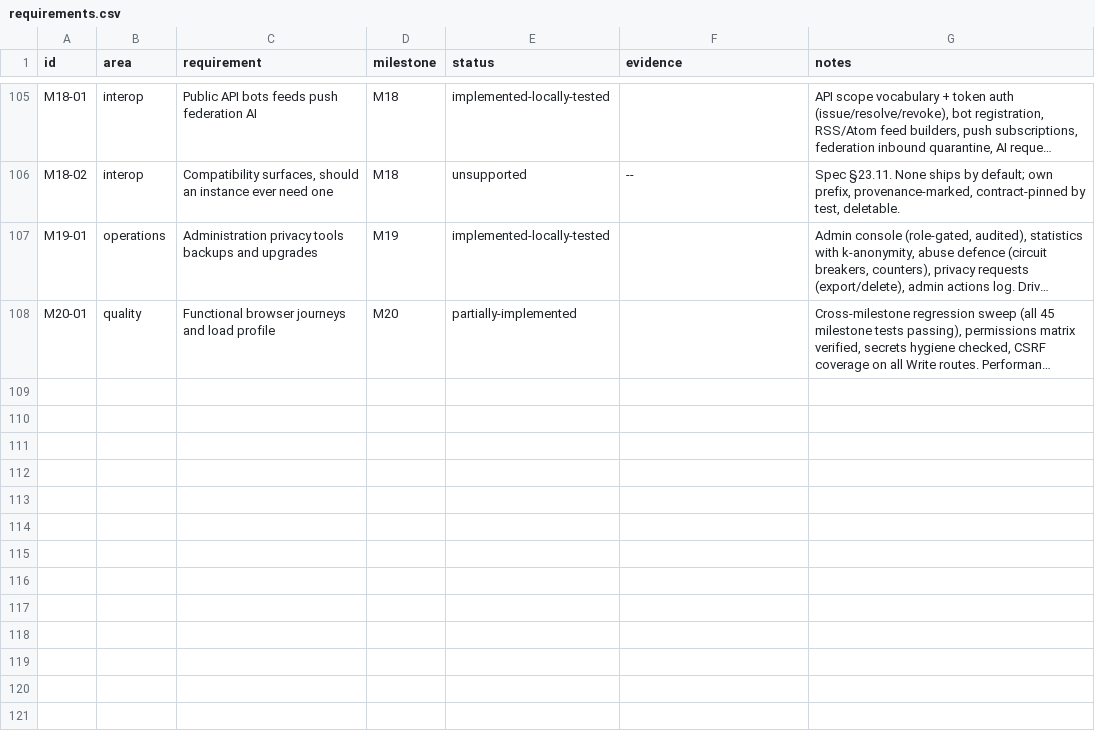
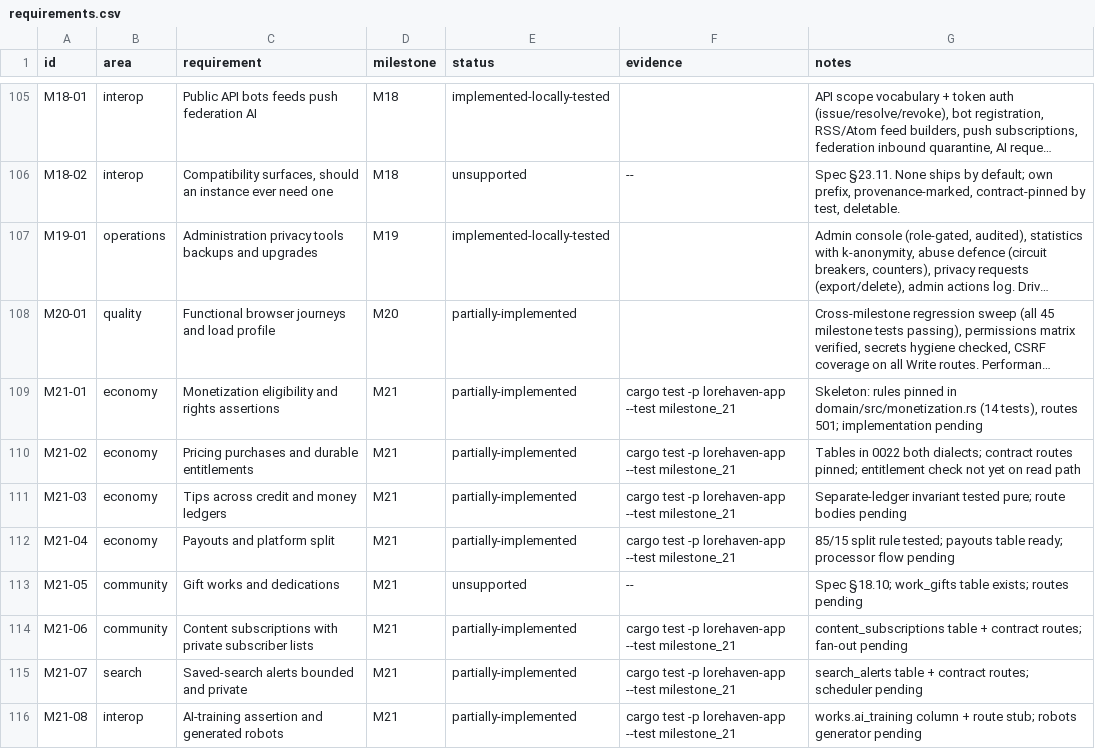
Before and after one commit to 8ullyMaguire/lorehaven, a CSV file: docs/requirements.csv, drawn as a sheet; only a part is shown, gaps mark what is left out; long unchanged cells end in …; the diff names each change by its address in the sheet, - before the commit and + after, or states it on an @@ line.

Commit message:
spec: apply the 2026-09-13/14 revisions and lay the M21 skeleton
Spec (docs/spec.md): merged /tmp/lorehaven-spec-merged.md (appendix stripped)
— work monetization §20.9, content subscriptions §23.3, saved-search alerts
§14.2, gifts §18.10, editor author-notes/footnotes §8.3, accessible typography
and TTS §9.2, year-in-review §9.6, author analytics §9.8, sorts and freeform
axes §15.7, AI-crawler posture §24.14, journeys 50-53, checklist §28.15 —
then applied the customization-first revisions on top: per-surface recipes,
recipe inheritance/diff, for-now overrides, reader CSS and per-work layout
memory, appearance bundle, the influence dial replacing the opt-out switch,
single-admin governance defaults, pinned searches, query aliases, feed-reason
transparency, admin seed prompts cut.

ADRs 0017 (monetization) and 0018 (AI crawler posture) added.

Skeleton for the implementing agent (milestone 21):
- migration 0022 both dialects: work_pricing, work_entitlements,
  author_earnings_ledger, payouts, monetization_assertions, work_gifts,
  content_subscriptions, search_alerts, works.ai_training
- domain rule modules monetization.rs and subscriptions.rs (pure, tested)
- contract routes monetization.rs / subscriptions.rs, mounted, 501 stubs
- milestone_21.rs: 14 contract tests (401 anon, 501 authed, migration, rules)
- ledger rows M21-01..M21-08; plan §16 with work breakdown and pitfalls

Gate cleanup (pre-existing red, per house rule): 17 domain lib-test errors
fixed (inherent from_str on seven enums, feeds.rs nested-quote assert,
glossary fixtures and longest-match expectation), unused imports/vars in db
economy/admin/external and app admin/external/translation cleared.
Workspace: cargo check clean (0 warnings), full test suite green.

```diff
--- a/docs/requirements.csv
+++ b/docs/requirements.csv
+row 109: M21-01 | economy | Monetization eligibility and rights assertions | M21 | partially-implemented | cargo test -p lorehaven-app --test milestone_21 | Skeleton: rules pinned in domain/src/monetization.rs (14 tests), routes 501; implementation pending
+row 110: M21-02 | economy | Pricing purchases and durable entitlements | M21 | partially-implemented | cargo test -p lorehaven-app --test milestone_21 | Tables in 0022 both dialects; contract routes pinned; entitlement check not yet on read path
+row 111: M21-03 | economy | Tips across credit and money ledgers | M21 | partially-implemented | cargo test -p lorehaven-app --test milestone_21 | Separate-ledger invariant tested pure; route bodies pending
+row 112: M21-04 | economy | Payouts and platform split | M21 | partially-implemented | cargo test -p lorehaven-app --test milestone_21 | 85/15 split rule tested; payouts table ready; processor flow pending
+row 113: M21-05 | community | Gift works and dedications | M21 | unsupported | -- | Spec §18.10; work_gifts table exists; routes pending
+row 114: M21-06 | community | Content subscriptions with private subscriber lists | M21 | partially-implemented | cargo test -p lorehaven-app --test milestone_21 | content_subscriptions table + contract routes; fan-out pending
+row 115: M21-07 | search | Saved-search alerts bounded and private | M21 | partially-implemented | cargo test -p lorehaven-app --test milestone_21 | search_alerts table + contract routes; scheduler pending
+row 116: M21-08 | interop | AI-training assertion and generated robots | M21 | partially-implemented | cargo test -p lorehaven-app --test milestone_21 | works.ai_training column + route stub; robots generator pending
```
Also changed, not shown: 32 other files.
